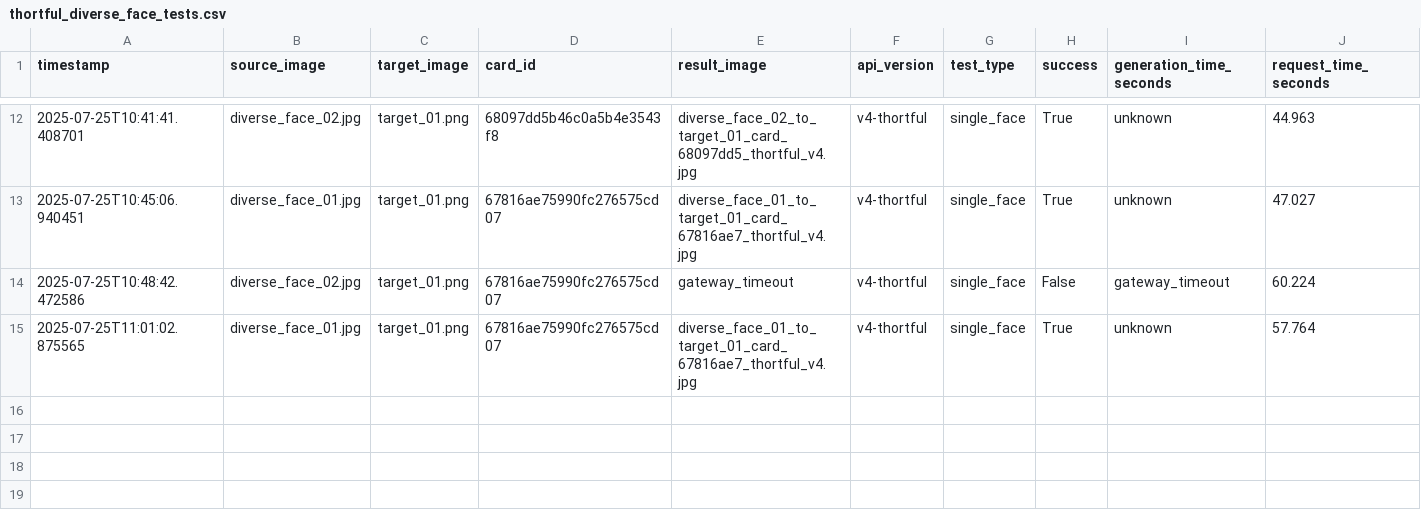
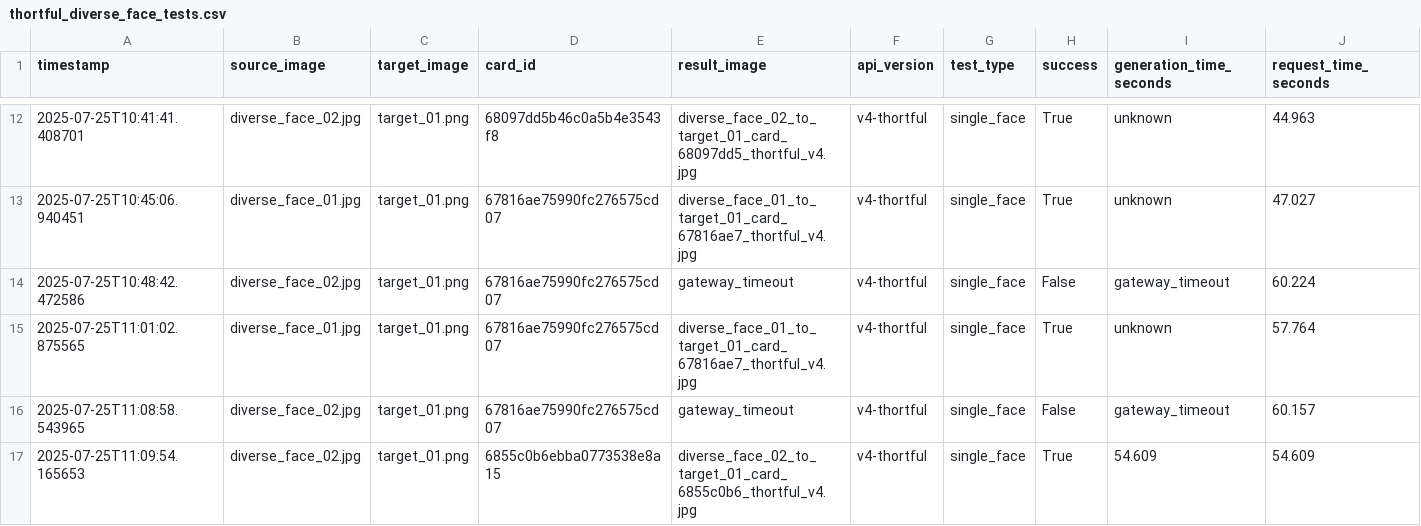
Before and after one commit to lukejeffthortful/face-swap-tester, a CSV file: thortful-v4-single-face/logs/thortful_diverse_face_tests.csv, drawn as a sheet; only a part is shown, gaps mark what is left out; rows hold the shown columns only; the diff names each change by its address in the sheet, - before the commit and + after, or states it on an @@ line.

```diff
--- a/thortful-v4-single-face/logs/thortful_diverse_face_tests.csv
+++ b/thortful-v4-single-face/logs/thortful_diverse_face_tests.csv
+row 16: 2025-07-25T11:08:58.543965 | diverse_face_02.jpg | target_01.png | 67816ae75990fc276575cd07 | gateway_timeout | v4-thortful | single_face | False | gateway_timeout | 60.157
+row 17: 2025-07-25T11:09:54.165653 | diverse_face_02.jpg | target_01.png | 6855c0b6ebba0773538e8a15 | diverse_face_02_to_target_01_card_6855c0b6_thortful_v4.jpg | v4-thortful | single_face | True | 54.609 | 54.609
```
Also changed, not shown: 3 other files.
